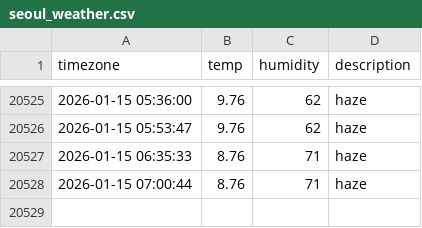
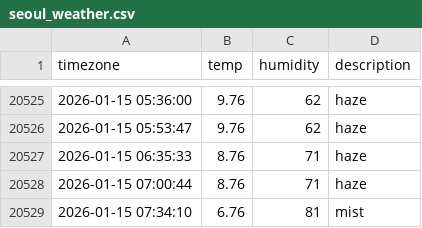
Before and after one commit to jhyang1203/seoul_weather, a CSV file: seoul_weather.csv, drawn as a sheet; only a part is shown, gaps mark what is left out.

```diff
--- a/seoul_weather.csv
+++ b/seoul_weather.csv
@@ -20528 +20528,2 @@ timezone,temp,humidity,description
 2026-01-15 07:00:44,8.76,71,haze
+2026-01-15 07:34:10,6.76,81,mist
```
